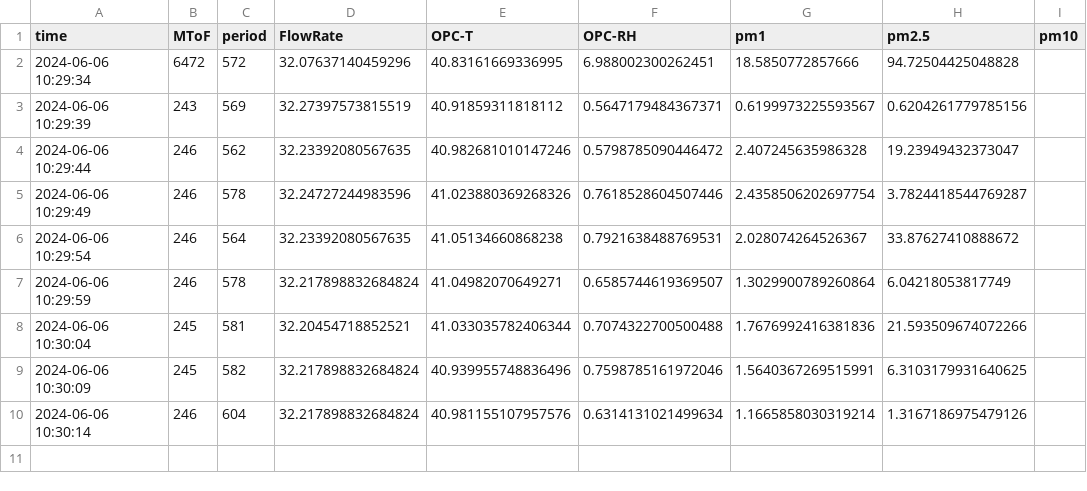
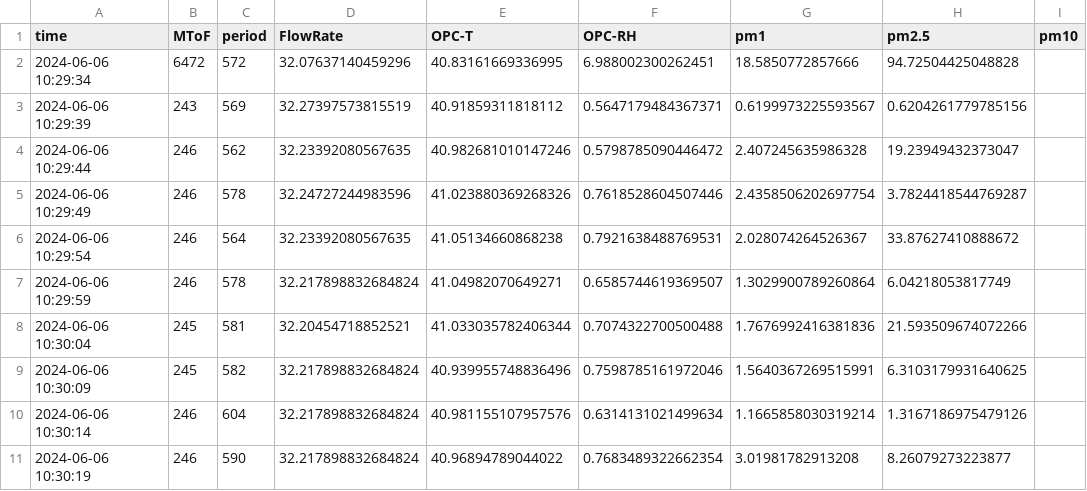
Before and after one commit to TommyFara/OPC-N3-data, a CSV file: DatiOPC-N3_OPC-N3-1_20240606.csv, drawn as a sheet.

Commit message:
Automated commit

```diff
--- a/DatiOPC-N3_OPC-N3-1_20240606.csv
+++ b/DatiOPC-N3_OPC-N3-1_20240606.csv
@@ -10 +10,2 @@ time;MToF;period;FlowRate;OPC-T;OPC-RH;pm1;pm2.5;pm10
 2024-06-06 10:30:14;246;604;32.217898832684824;40.981155107957576;0.6314131021499634;1.1665858030319214;1.3167186975479126;
+2024-06-06 10:30:19;246;590;32.217898832684824;40.96894789044022;0.7683489322662354;3.01981782913208;8.26079273223877;
```
